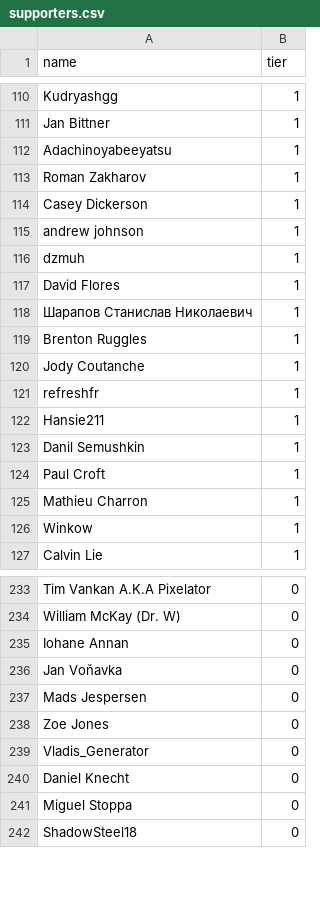
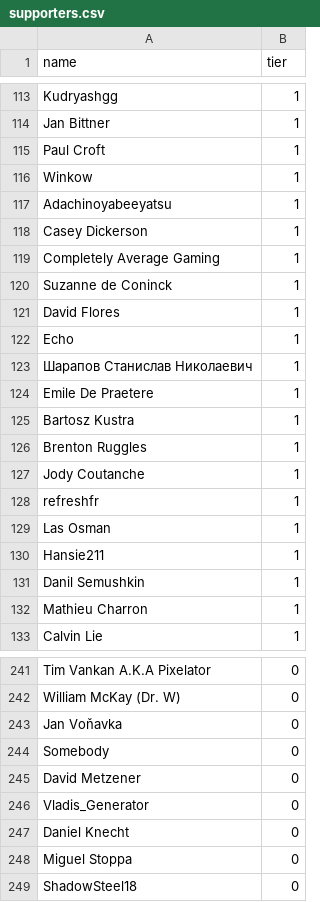
Before and after one commit to andrewpey/vtland, a CSV file: _data/supporters.csv, drawn as a sheet; only a part is shown, gaps mark what is left out; the diff covers the shown part only.

Commit message:
upd

```diff
--- a/_data/supporters.csv
+++ b/_data/supporters.csv
@@ -111,9 +114,13 @@ Kudryashgg,1
 Jan Bittner,1
+Paul Croft,1
+Winkow,1
 Adachinoyabeeyatsu,1
-Roman Zakharov,1
 Casey Dickerson,1
-andrew johnson,1
-dzmuh,1
+Completely Average Gaming,1
+Suzanne de Coninck ,1
 David Flores,1
+Echo,1
 Шарапов Станислав Николаевич,1
+Emile De Praetere,1
+Bartosz Kustra,1
 Brenton Ruggles,1
@@ -121,7 +128,6 @@ Jody Coutanche,1
 refreshfr,1
+Las Osman,1
 Hansie211 ,1
 Danil Semushkin,1
-Paul Croft,1
 Mathieu Charron,1
-Winkow,1
 Calvin Lie,1
@@ -234,6 +242,5 @@ Tim Vankan A.K.A Pixelator,0
 William McKay (Dr. W),0
-Iohane Annan,0
 Jan Voňavka,0
-Mads Jespersen,0
-Zoe Jones,0
+Somebody,0
+David Metzener,0
 Vladis_Generator,0
```
Also changed, not shown: 12 added rows, 7 removed rows, 30 moved rows and 9 edited cells elsewhere in this file.
